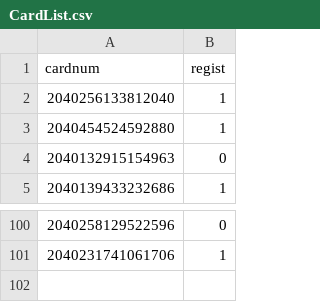
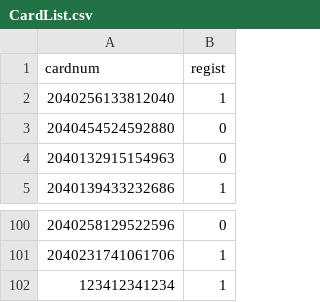
Before and after one commit to leejaeseung/Tickecter, a CSV file: CardList.csv, drawn as a sheet; only a part is shown, gaps mark what is left out.

```diff
--- a/CardList.csv
+++ b/CardList.csv
@@ -2,3 +2,3 @@ cardnum,regist
 2040256133812040,1
-2040454524592880,1
+2040454524592880,0
 2040132915154963,0
@@ -101 +101,2 @@ cardnum,regist
 2040231741061706,1
+123412341234,1
```
Also changed, not shown: MovieList.csv, UserList.csv, 3 other files.
